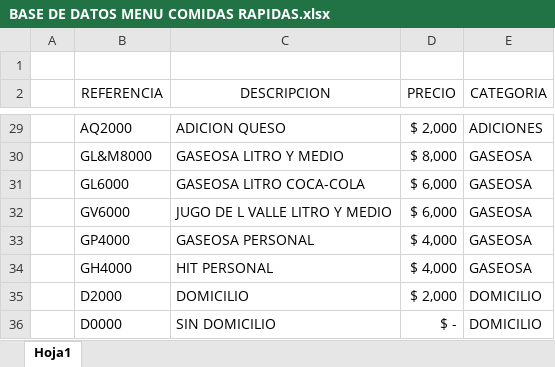
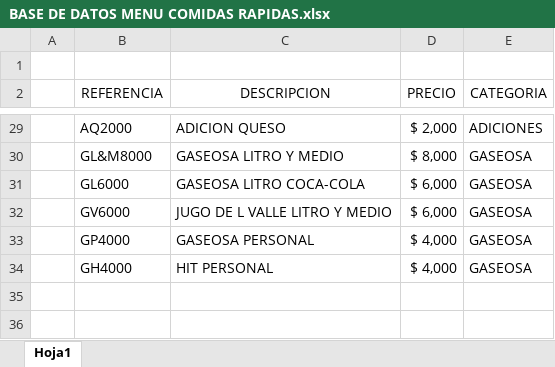
Before and after one commit to javiergaleano-oss/menu-digital-hamburmil, an Excel workbook: BASE DE DATOS MENU COMIDAS RAPIDAS.xlsx, sheet Hoja1, drawn as a sheet; only a part is shown, gaps mark what is left out; values as stored, in another font and other column widths than the file's, no borders; the diff names each change by its address in the sheet, - before the commit and + after, or states it on an @@ line.

Commit message:
Actualizacion menu digital version estable

```diff
--- a/BASE DE DATOS MENU COMIDAS RAPIDAS.xlsx (sheet Hoja1)
+++ b/BASE DE DATOS MENU COMIDAS RAPIDAS.xlsx (sheet Hoja1)
-row 35:  | D2000 | DOMICILIO | $ 2,000 | DOMICILIO
-row 36:  | D0000 | SIN DOMICILIO | $ - | DOMICILIO
```
Also changed, not shown: 6 other files.
